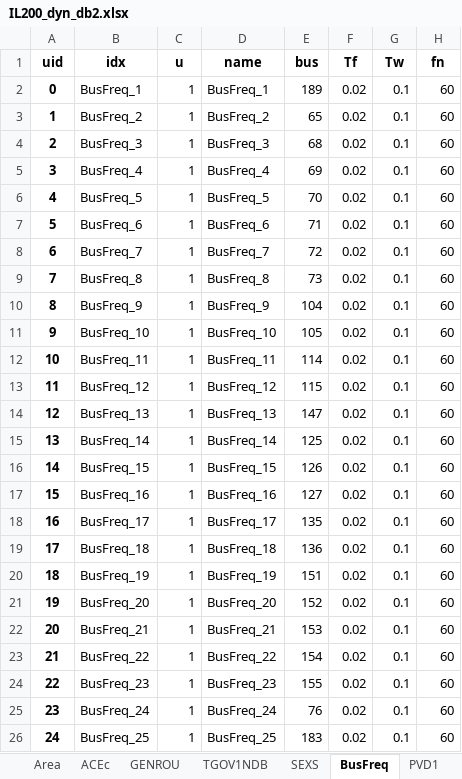
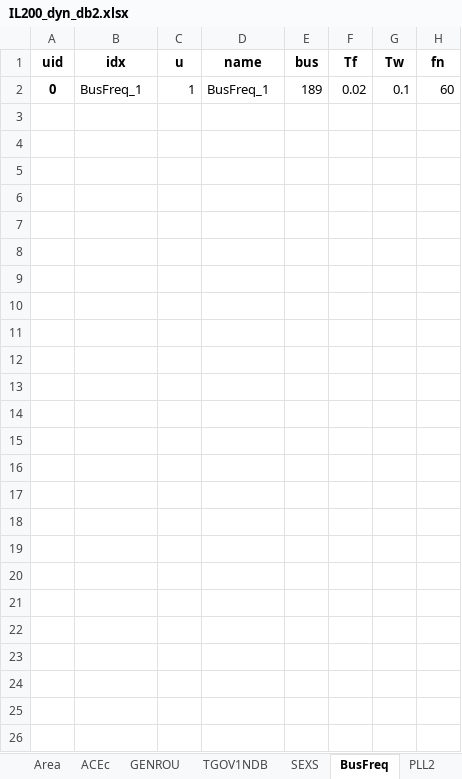
Before and after one commit to CURENT/demo, an Excel workbook: demo/deadband/cases/IL200_dyn_db2.xlsx, sheet BusFreq, drawn as a sheet; values as stored, in another font and other column widths than the file's, no borders; the diff names each change by its address in the sheet, - before the commit and + after, or states it on an @@ line.

```diff
--- a/demo/deadband/cases/IL200_dyn_db2.xlsx (sheet BusFreq)
+++ b/demo/deadband/cases/IL200_dyn_db2.xlsx (sheet BusFreq)
-sheet tab: PVD1
+sheet tab: PLL2
-row 3: 1 | BusFreq_2 | 1 | BusFreq_2 | 65 | 0.02 | 0.1 | 60
-row 4: 2 | BusFreq_3 | 1 | BusFreq_3 | 68 | 0.02 | 0.1 | 60
-row 5: 3 | BusFreq_4 | 1 | BusFreq_4 | 69 | 0.02 | 0.1 | 60
-row 6: 4 | BusFreq_5 | 1 | BusFreq_5 | 70 | 0.02 | 0.1 | 60
-row 7: 5 | BusFreq_6 | 1 | BusFreq_6 | 71 | 0.02 | 0.1 | 60
-row 8: 6 | BusFreq_7 | 1 | BusFreq_7 | 72 | 0.02 | 0.1 | 60
-row 9: 7 | BusFreq_8 | 1 | BusFreq_8 | 73 | 0.02 | 0.1 | 60
-row 10: 8 | BusFreq_9 | 1 | BusFreq_9 | 104 | 0.02 | 0.1 | 60
-row 11: 9 | BusFreq_10 | 1 | BusFreq_10 | 105 | 0.02 | 0.1 | 60
-row 12: 10 | BusFreq_11 | 1 | BusFreq_11 | 114 | 0.02 | 0.1 | 60
-row 13: 11 | BusFreq_12 | 1 | BusFreq_12 | 115 | 0.02 | 0.1 | 60
-row 14: 12 | BusFreq_13 | 1 | BusFreq_13 | 147 | 0.02 | 0.1 | 60
-row 15: 13 | BusFreq_14 | 1 | BusFreq_14 | 125 | 0.02 | 0.1 | 60
-row 16: 14 | BusFreq_15 | 1 | BusFreq_15 | 126 | 0.02 | 0.1 | 60
-row 17: 15 | BusFreq_16 | 1 | BusFreq_16 | 127 | 0.02 | 0.1 | 60
-row 18: 16 | BusFreq_17 | 1 | BusFreq_17 | 135 | 0.02 | 0.1 | 60
-row 19: 17 | BusFreq_18 | 1 | BusFreq_18 | 136 | 0.02 | 0.1 | 60
-row 20: 18 | BusFreq_19 | 1 | BusFreq_19 | 151 | 0.02 | 0.1 | 60
-row 21: 19 | BusFreq_20 | 1 | BusFreq_20 | 152 | 0.02 | 0.1 | 60
-row 22: 20 | BusFreq_21 | 1 | BusFreq_21 | 153 | 0.02 | 0.1 | 60
-row 23: 21 | BusFreq_22 | 1 | BusFreq_22 | 154 | 0.02 | 0.1 | 60
-row 24: 22 | BusFreq_23 | 1 | BusFreq_23 | 155 | 0.02 | 0.1 | 60
-row 25: 23 | BusFreq_24 | 1 | BusFreq_24 | 76 | 0.02 | 0.1 | 60
-row 26: 24 | BusFreq_25 | 1 | BusFreq_25 | 183 | 0.02 | 0.1 | 60
```
Also changed, not shown: sheet REGF2, sheet PLL2, sheet SEXS, other sheet tabs, demo/deadband/cases/IL200_dyn_db.xlsx, demo/deadband/cases/IL200_opf2.xlsx, 1 other file.
